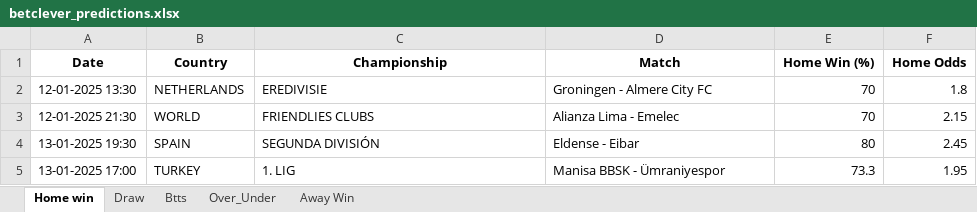
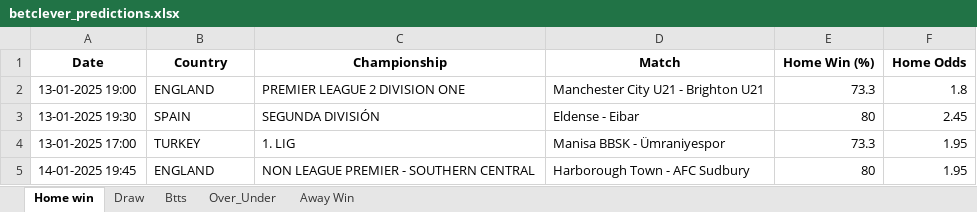
Before and after one commit to dcosta-da/soccer_predictions_scraper, an Excel workbook: betclever_predictions.xlsx, sheet Home win, drawn as a sheet; values as stored, in another font and other column widths than the file's, no borders; removed rows and columns are numbered as before the commit, all else as after; the diff names each change by its address in the sheet, - before the commit and + after, or states it on an @@ line.

```diff
--- a/betclever_predictions.xlsx (sheet Home win)
+++ b/betclever_predictions.xlsx (sheet Home win)
-row 2: 12-01-2025 13:30 | NETHERLANDS | EREDIVISIE | Groningen - Almere City FC | 70 | 1.8
-row 3: 12-01-2025 21:30 | WORLD | FRIENDLIES CLUBS | Alianza Lima - Emelec | 70 | 2.15
+row 2: 13-01-2025 19:00 | ENGLAND | PREMIER LEAGUE 2 DIVISION ONE | Manchester City U21 - Brighton U21 | 73.3 | 1.8
+row 5: 14-01-2025 19:45 | ENGLAND | NON LEAGUE PREMIER - SOUTHERN CENTRAL | Harborough Town - AFC Sudbury | 80 | 1.95
```
Also changed, not shown: sheet Draw, sheet Btts, sheet Over_Under, sheet Away Win.
